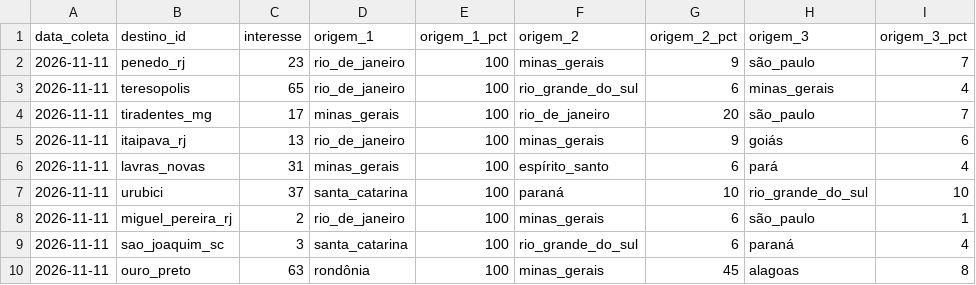
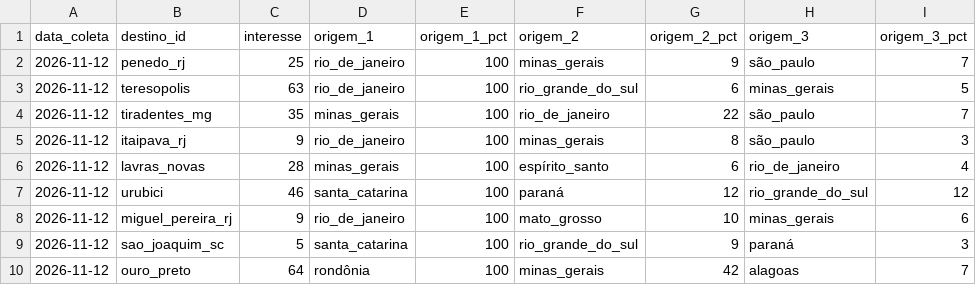
Before and after one commit to LIEZIOABR/pulse-amazonia, a CSV file: coleta-serras-concorrentes.csv, drawn as a sheet.

```diff
--- a/coleta-serras-concorrentes.csv
+++ b/coleta-serras-concorrentes.csv
@@ -1,10 +1,10 @@
 data_coleta,destino_id,interesse,origem_1,origem_1_pct,origem_2,origem_2_pct,origem_3,origem_3_pct
-2026-11-11,penedo_rj,23,rio_de_janeiro,100,minas_gerais,9,são_paulo,7
-2026-11-11,teresopolis,65,rio_de_janeiro,100,rio_grande_do_sul,6,minas_gerais,4
-2026-11-11,tiradentes_mg,17,minas_gerais,100,rio_de_janeiro,20,são_paulo,7
-2026-11-11,itaipava_rj,13,rio_de_janeiro,100,minas_gerais,9,goiás,6
-2026-11-11,lavras_novas,31,minas_gerais,100,espírito_santo,6,pará,4
-2026-11-11,urubici,37,santa_catarina,100,paraná,10,rio_grande_do_sul,10
-2026-11-11,miguel_pereira_rj,2,rio_de_janeiro,100,minas_gerais,6,são_paulo,1
-2026-11-11,sao_joaquim_sc,3,santa_catarina,100,rio_grande_do_sul,6,paraná,4
-2026-11-11,ouro_preto,63,rondônia,100,minas_gerais,45,alagoas,8
+2026-11-12,penedo_rj,25,rio_de_janeiro,100,minas_gerais,9,são_paulo,7
+2026-11-12,teresopolis,63,rio_de_janeiro,100,rio_grande_do_sul,6,minas_gerais,5
+2026-11-12,tiradentes_mg,35,minas_gerais,100,rio_de_janeiro,22,são_paulo,7
+2026-11-12,itaipava_rj,9,rio_de_janeiro,100,minas_gerais,8,são_paulo,3
+2026-11-12,lavras_novas,28,minas_gerais,100,espírito_santo,6,rio_de_janeiro,4
+2026-11-12,urubici,46,santa_catarina,100,paraná,12,rio_grande_do_sul,12
+2026-11-12,miguel_pereira_rj,9,rio_de_janeiro,100,mato_grosso,10,minas_gerais,6
+2026-11-12,sao_joaquim_sc,5,santa_catarina,100,rio_grande_do_sul,9,paraná,3
+2026-11-12,ouro_preto,64,rondônia,100,minas_gerais,42,alagoas,7
```
Also changed, not shown: coleta-serras-ancora.csv.
